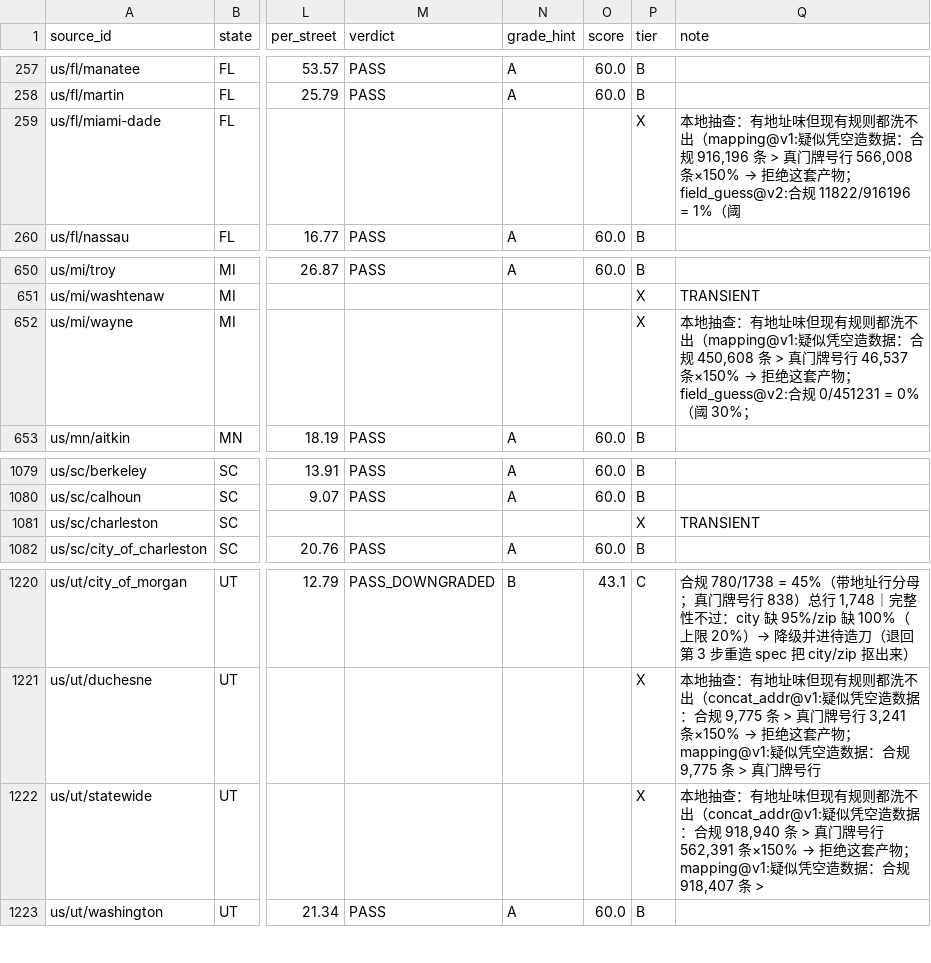
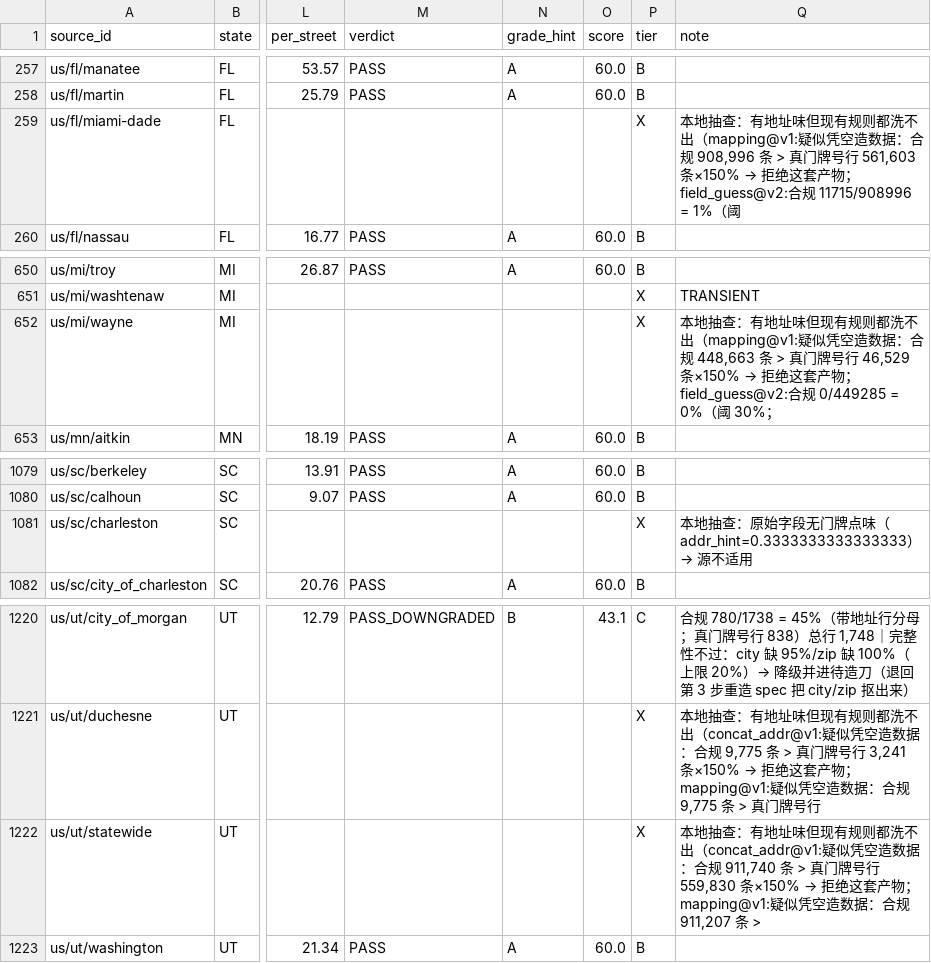
Before and after one commit to ip9988001/World-Map-Data, a CSV file: data/源质量档案.csv, drawn as a sheet; only a part is shown, gaps mark what is left out; the diff names each change by its address in the sheet, - before the commit and + after, or states it on an @@ line.

Commit message:
state: 采集状态回写（run 43519855709）

```diff
--- a/data/源质量档案.csv
+++ b/data/源质量档案.csv
@@ Q259 (note): …：合规 916,196 条 > 真门牌号行 566,008 条×150% → 拒绝这套产物；field_guess@v2:合规 11822/916196 = 1%（阈 → …：合规 908,996 条 > 真门牌号行 561,603 条×150% → 拒绝这套产物；field_guess@v2:合规 11715/908996 = 1%（阈 @@
@@ Q652 (note): …：合规 450,608 条 > 真门牌号行 46,537 条×150% → 拒绝这套产物；field_guess@v2:合规 0/451231 = 0%（阈… → …：合规 448,663 条 > 真门牌号行 46,529 条×150% → 拒绝这套产物；field_guess@v2:合规 0/449285 = 0%（阈… @@
-Q1081 (note): TRANSIENT
+Q1081 (note): 本地抽查：原始字段无门牌点味（addr_hint=0.3333333333333333）→ 源不适用
@@ Q1222 (note): …：合规 918,940 条 > 真门牌号行 562,391 条×150% → 拒绝这套产物；mapping@v1:疑似凭空造数据：合规 918,407 条 > → …：合规 911,740 条 > 真门牌号行 559,830 条×150% → 拒绝这套产物；mapping@v1:疑似凭空造数据：合规 911,207 条 > @@
```
Also changed, not shown: progress/台账.csv, 4 other files.
